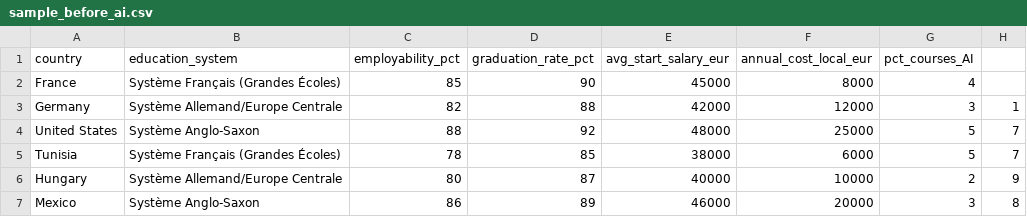
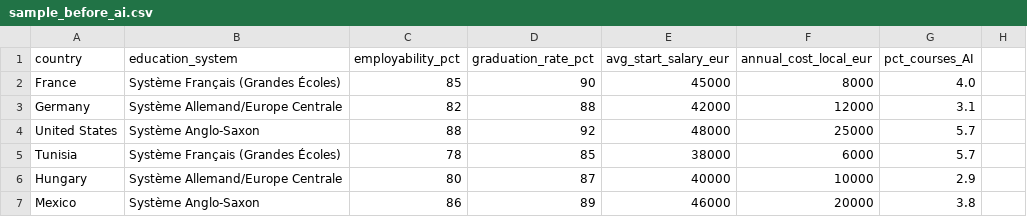
Before and after one commit to IsraElAmri/engineering-education-analysis, a CSV file: data/sample_before_ai.csv, drawn as a sheet.

```diff
--- a/data/sample_before_ai.csv
+++ b/data/sample_before_ai.csv
@@ -1,7 +1,7 @@
 country,education_system,employability_pct,graduation_rate_pct,avg_start_salary_eur,annual_cost_local_eur,pct_courses_AI
-France,Système Français (Grandes Écoles),85,90,45000,8000,4
-Germany,Système Allemand/Europe Centrale,82,88,42000,12000,3,1
-United States,Système Anglo-Saxon,88,92,48000,25000,5,7
-Tunisia,Système Français (Grandes Écoles),78,85,38000,6000,5,7
-Hungary,Système Allemand/Europe Centrale,80,87,40000,10000,2,9
-Mexico,Système Anglo-Saxon,86,89,46000,20000,3,8
+France,Système Français (Grandes Écoles),85,90,45000,8000,4.0
+Germany,Système Allemand/Europe Centrale,82,88,42000,12000,3.1
+United States,Système Anglo-Saxon,88,92,48000,25000,5.7
+Tunisia,Système Français (Grandes Écoles),78,85,38000,6000,5.7
+Hungary,Système Allemand/Europe Centrale,80,87,40000,10000,2.9
+Mexico,Système Anglo-Saxon,86,89,46000,20000,3.8
```
Also changed, not shown: data/sample_after_ai.csv, 5 other files.
